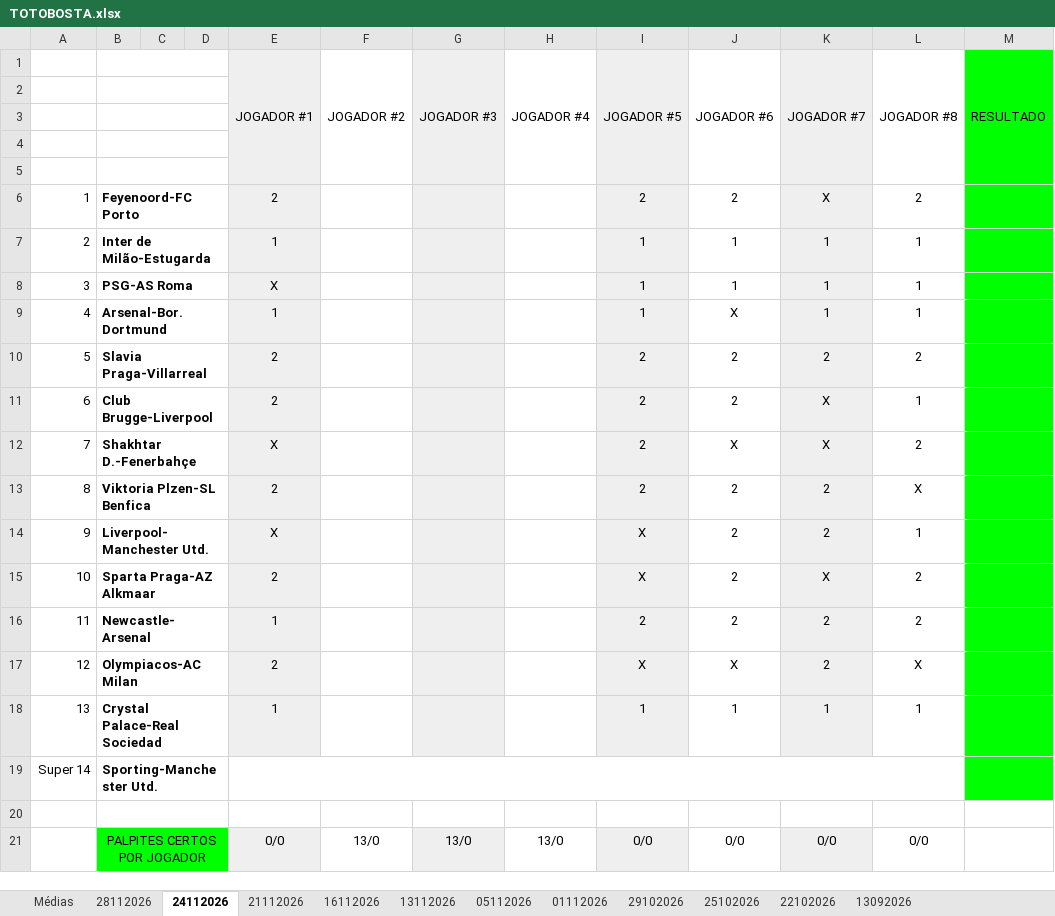
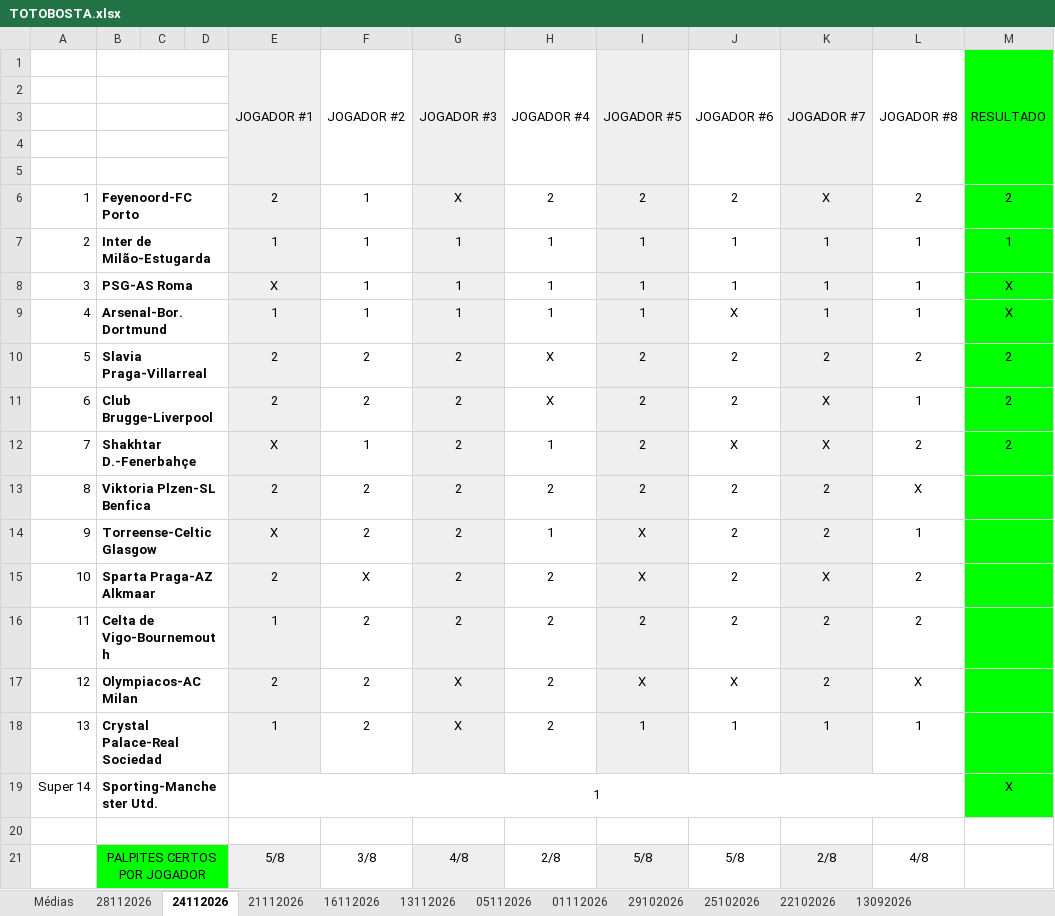
Before and after one commit to muzita/Totobosta, an Excel workbook: TOTOBOSTA.xlsx, sheet 24112026, drawn as a sheet; values as stored, in another font and other column widths than the file's, no borders; charts and pictures not drawn; the diff names each change by its address in the sheet, - before the commit and + after, or states it on an @@ line.

```diff
--- a/TOTOBOSTA.xlsx (sheet 24112026)
+++ b/TOTOBOSTA.xlsx (sheet 24112026)
-F6:F9 (JOGADOR #2): (empty)
+F6:F9 (JOGADOR #2): 1
-G6 (JOGADOR #3): (empty)
+G6 (JOGADOR #3): X
-H6 (JOGADOR #4): (empty)
+H6 (JOGADOR #4): 2
-M6 (RESULTADO): (empty)
+M6 (RESULTADO): 2
-G7:G9 (JOGADOR #3): (empty)
+G7:G9 (JOGADOR #3): 1
-H7:H9 (JOGADOR #4): (empty)
+H7:H9 (JOGADOR #4): 1
-M7 (RESULTADO): (empty)
+M7 (RESULTADO): 1
-M8:M9 (RESULTADO): (empty)
+M8:M9 (RESULTADO): X
-F10:F11 (JOGADOR #2): (empty)
+F10:F11 (JOGADOR #2): 2
-G10:G16 (JOGADOR #3): (empty)
+G10:G16 (JOGADOR #3): 2
-H10:H11 (JOGADOR #4): (empty)
+H10:H11 (JOGADOR #4): X
-M10:M12 (RESULTADO): (empty)
+M10:M12 (RESULTADO): 2
-F12 (JOGADOR #2): (empty)
+F12 (JOGADOR #2): 1
-H12 (JOGADOR #4): (empty)
+H12 (JOGADOR #4): 1
-F13:F14 (JOGADOR #2): (empty)
+F13:F14 (JOGADOR #2): 2
-H13 (JOGADOR #4): (empty)
+H13 (JOGADOR #4): 2
-B14: Liverpool-Manchester Utd.
+B14: Torreense-Celtic Glasgow
-H14 (JOGADOR #4): (empty)
+H14 (JOGADOR #4): 1
-F15 (JOGADOR #2): (empty)
+F15 (JOGADOR #2): X
-H15:H18 (JOGADOR #4): (empty)
+H15:H18 (JOGADOR #4): 2
-B16: Newcastle-Arsenal
+B16: Celta de Vigo-Bournemouth
-F16:F18 (JOGADOR #2): (empty)
+F16:F18 (JOGADOR #2): 2
-G17:G18 (JOGADOR #3): (empty)
+G17:G18 (JOGADOR #3): X
-E19 (JOGADOR #1): (empty)
+E19 (JOGADOR #1): 1
-M19 (RESULTADO): (empty)
+M19 (RESULTADO): X
-E21 (JOGADOR #1): 0/0
+E21 (JOGADOR #1): 5/8
-F21 (JOGADOR #2): 13/0
+F21 (JOGADOR #2): 3/8
-G21 (JOGADOR #3): 13/0
+G21 (JOGADOR #3): 4/8
-H21 (JOGADOR #4): 13/0
+H21 (JOGADOR #4): 2/8
-I21 (JOGADOR #5): 0/0
+I21 (JOGADOR #5): 5/8
-J21 (JOGADOR #6): 0/0
+J21 (JOGADOR #6): 5/8
-K21 (JOGADOR #7): 0/0
+K21 (JOGADOR #7): 2/8
-L21 (JOGADOR #8): 0/0
+L21 (JOGADOR #8): 4/8
```
Also changed, not shown: sheet Médias, charts or pictures, 3 other files.
